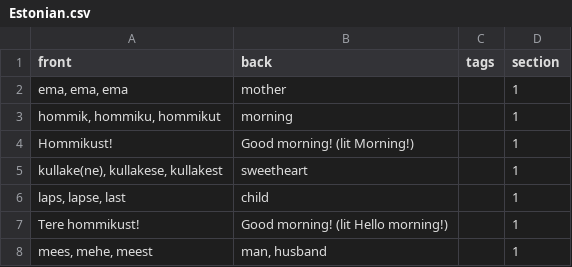
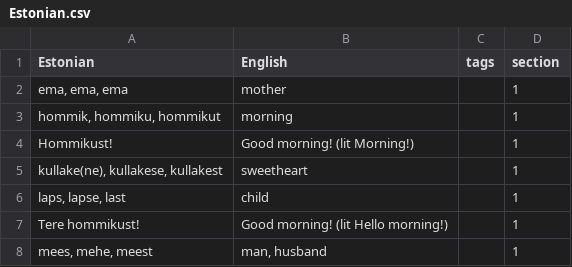
Before and after one commit to notUnknuffig/LanguageDictionaries, a CSV file: Estonian.csv, drawn as a sheet; only a part is shown.

Commit message:
Language names header

```diff
--- a/Estonian.csv
+++ b/Estonian.csv
@@ -1,2 +1,2 @@
-front;back;tags;section
+Estonian;English;tags;section
 ema, ema, ema;mother;;1
```
